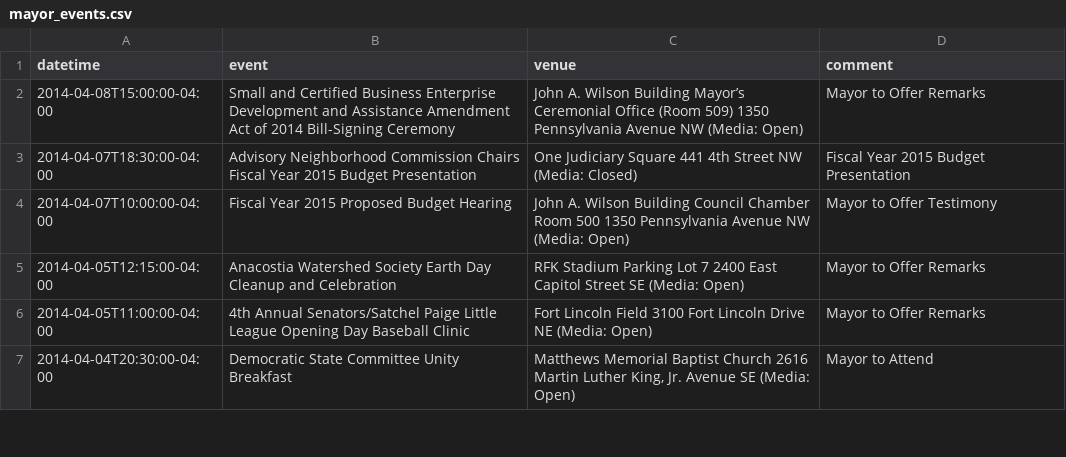
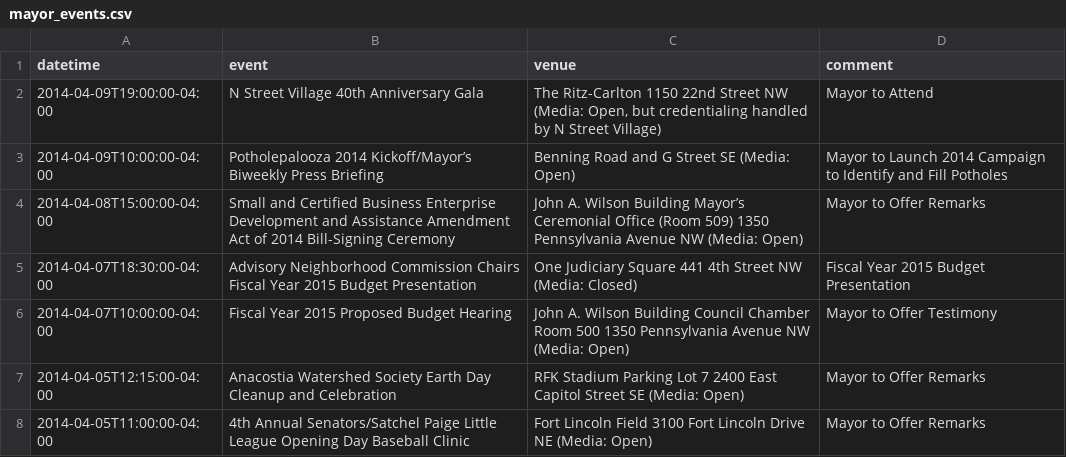
Before and after one commit to ajschumacher/dc_mayor_schedule, a CSV file: data/mayor_events.csv, drawn as a sheet; only a part is shown; the shorter side is filled out with more unchanged rows.

```diff
--- a/data/mayor_events.csv
+++ b/data/mayor_events.csv
@@ -1,2 +1,4 @@
 datetime,event,venue,comment
+2014-04-09T19:00:00-04:00,N Street Village 40th Anniversary Gala,"The Ritz-Carlton 1150 22nd Street NW (Media: Open, but credentialing handled by N Street Village)",Mayor to Attend
+2014-04-09T10:00:00-04:00,Potholepalooza 2014 Kickoff/Mayor’s Biweekly Press Briefing,Benning Road and G Street SE (Media: Open), Mayor to Launch 2014 Campaign to Identify and Fill Potholes
 2014-04-08T15:00:00-04:00,Small and Certified Business Enterprise Development and Assistance Amendment Act of 2014 Bill-Signing Ceremony,John A. Wilson Building Mayor’s Ceremonial Office (Room 509) 1350 Pennsylvania Avenue NW (Media: Open),Mayor to Offer Remarks 
```
Also changed, not shown: 1 other file.
